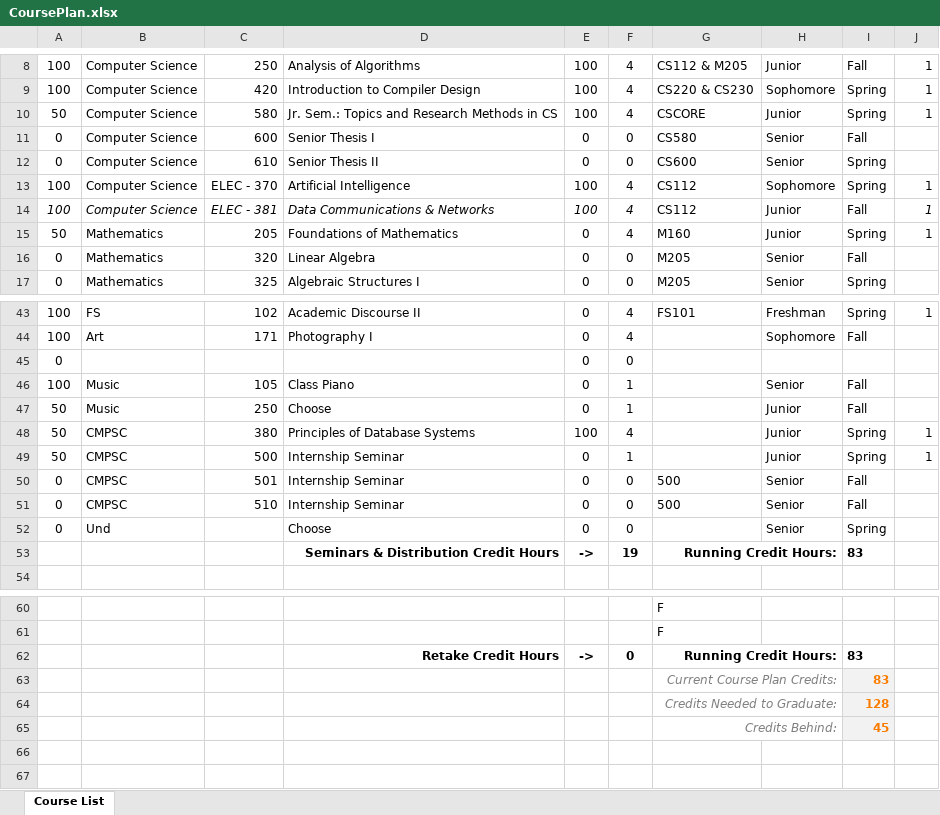
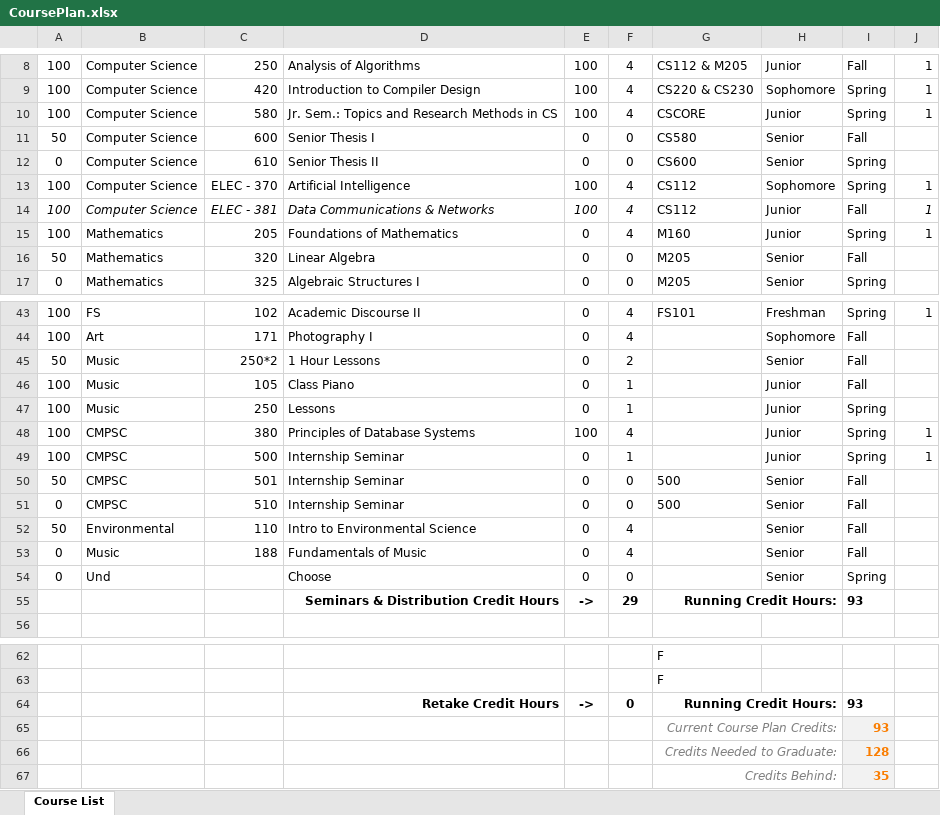
Before and after one commit to droidaman/College, an Excel workbook: CoursePlan.xlsx, sheet Course List, drawn as a sheet; only a part is shown, gaps mark what is left out; values as stored, in another font and other column widths than the file's, no borders; conditional formats not drawn; removed rows and columns are numbered as before the commit, all else as after; the diff covers the shown part only; the diff names each change by its address in the sheet, - before the commit and + after, or states it on an @@ line.

```diff
--- a/CoursePlan.xlsx (sheet Course List)
+++ b/CoursePlan.xlsx (sheet Course List)
-A10: 50
+A10: 100
-A11: 0
+A11: 50
-A15: 50
+A15: 100
-A16: 0
+A16: 50
-row 45: 0 |  |  |  | 0 | 0
+row 45: 50 | Music | 250*2 | 1 Hour Lessons | 0 | 2 |  | Senior | Fall
-H46: Senior
+H46: Junior
-A47:A49: 50
+A47:A49: 100
-D47: Choose
+D47: Lessons
-I47: Fall
+I47: Spring
-A50: 0
+A50: 50
+row 52: 50 | Environmental | 110 | Intro to Environmental Science | 0 | 4 |  | Senior | Fall
+row 53: 0 | Music | 188 | Fundamentals of Music | 0 | 4 |  | Senior | Fall
-F55: 19
+F55: 29
-I55: 83
+I55: 93
-I64:I65: 83
+I64:I65: 93
-I67: 45
+I67: 35
```
Also changed, not shown: 1 edited cell elsewhere in this sheet, formulas that keep their value, 13 other files.
